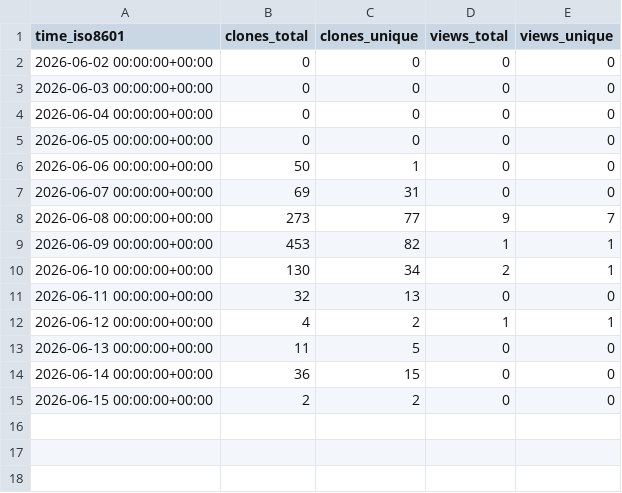
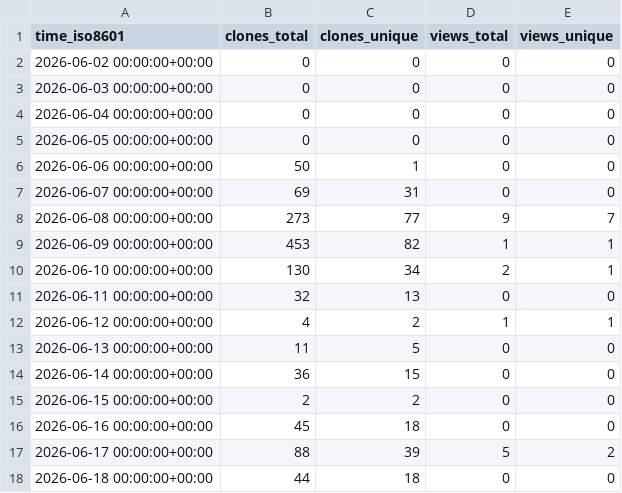
Before and after one commit to Ladbaby/Tresor, a CSV file: Ladbaby/Tresor/ghrs-data/views_clones_aggregate.csv, drawn as a sheet; the diff names each change by its address in the sheet, - before the commit and + after, or states it on an @@ line.

```diff
--- a/Ladbaby/Tresor/ghrs-data/views_clones_aggregate.csv
+++ b/Ladbaby/Tresor/ghrs-data/views_clones_aggregate.csv
+row 16: 2026-06-16 00:00:00+00:00 | 45 | 18 | 0 | 0
+row 17: 2026-06-17 00:00:00+00:00 | 88 | 39 | 5 | 2
+row 18: 2026-06-18 00:00:00+00:00 | 44 | 18 | 0 | 0
```
Also changed, not shown: 1 other file.
